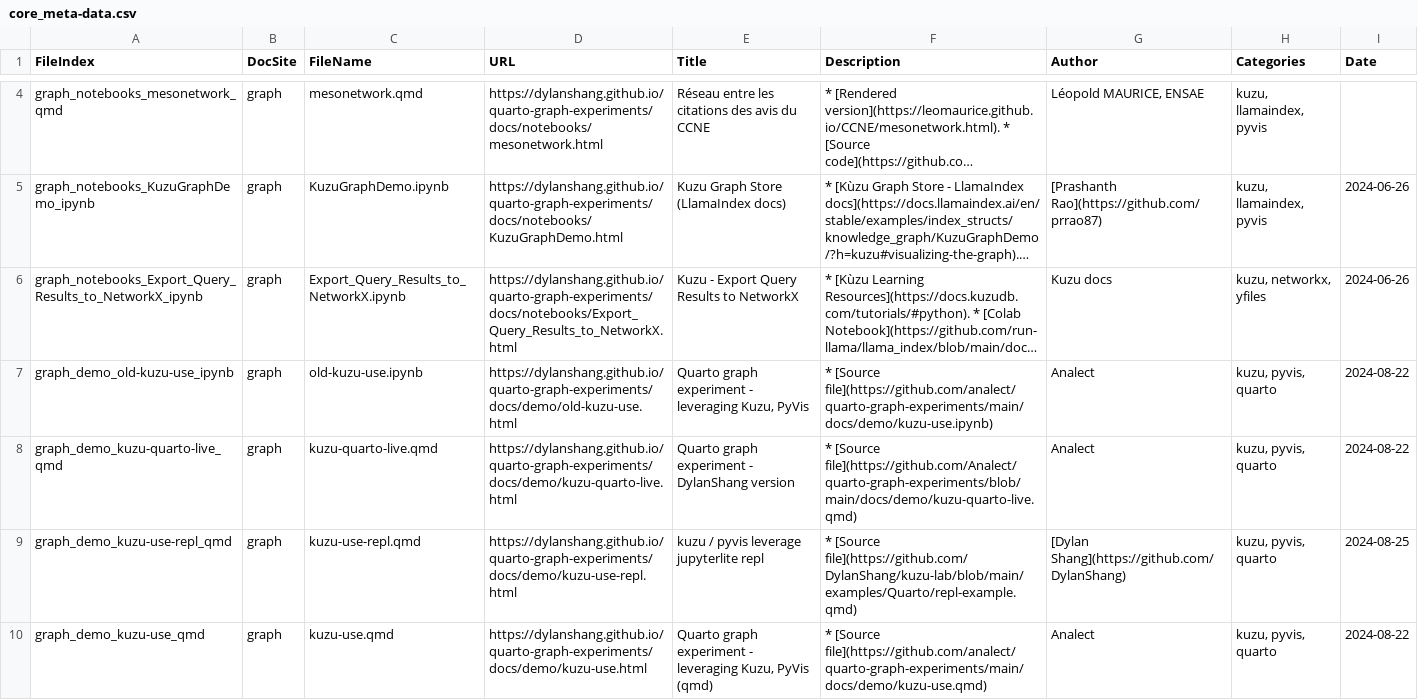
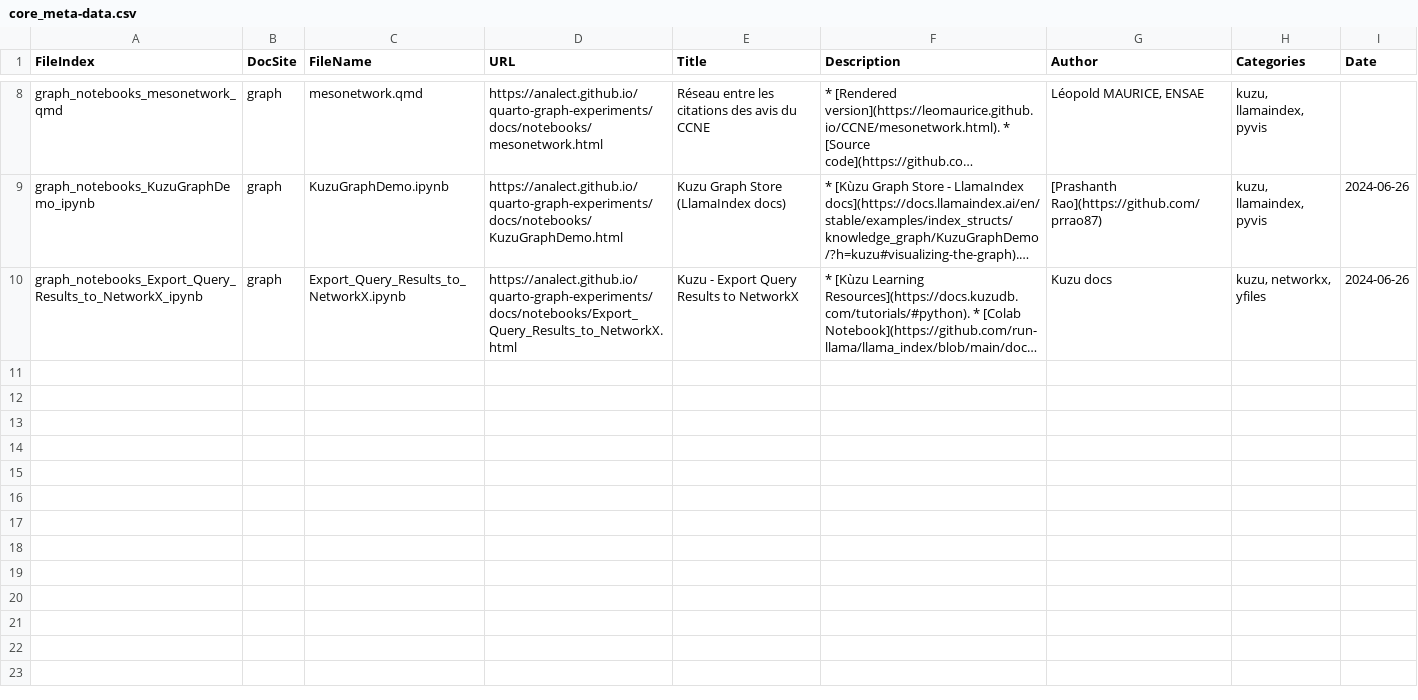
Before and after one commit to DylanShang/quarto-graph-experiments, a CSV file: data/core_meta-data.csv, drawn as a sheet; only a part is shown, gaps mark what is left out; long unchanged cells end in …; removed rows and columns are numbered as before the commit, all else as after; the diff covers the shown part only; the diff names each change by its address in the sheet, - before the commit and + after, or states it on an @@ line.

Commit message:
Built site for gh-pages

```diff
--- a/data/core_meta-data.csv
+++ b/data/core_meta-data.csv
-D8 (URL): https://dylanshang.github.io/quarto-graph-experiments/docs/notebooks/mesonetwork.html
+D8 (URL): https://analect.github.io/quarto-graph-experiments/docs/notebooks/mesonetwork.html
-D9 (URL): https://dylanshang.github.io/quarto-graph-experiments/docs/notebooks/KuzuGraphDemo.html
+D9 (URL): https://analect.github.io/quarto-graph-experiments/docs/notebooks/KuzuGraphDemo.html
-D10 (URL): https://dylanshang.github.io/quarto-graph-experiments/docs/notebooks/Export_Query_Results_to_NetworkX.html
+D10 (URL): https://analect.github.io/quarto-graph-experiments/docs/notebooks/Export_Query_Results_to_NetworkX.html
-row 7: graph_demo_old-kuzu-use_ipynb | graph | old-kuzu-use.ipynb | https://dylanshang.github.io/quarto-graph-experiments/docs/demo/old-kuzu-use.html | Quarto graph experiment - leveraging Kuzu, PyVis | * [Source file](https://github.com/analect/quarto-graph-experiments/main/docs/demo/kuzu-use.ipynb) | Analect | kuzu, pyvis, quarto | 2024-08-22
-row 8: graph_demo_kuzu-quarto-live_qmd | graph | kuzu-quarto-live.qmd | https://dylanshang.github.io/quarto-graph-experiments/docs/demo/kuzu-quarto-live.html | Quarto graph experiment - DylanShang version | * [Source file](https://github.com/Analect/quarto-graph-experiments/blob/main/docs/demo/kuzu-quarto-live.qmd) | Analect | kuzu, pyvis, quarto | 2024-08-22
-row 9: graph_demo_kuzu-use-repl_qmd | graph | kuzu-use-repl.qmd | https://dylanshang.github.io/quarto-graph-experiments/docs/demo/kuzu-use-repl.html | kuzu / pyvis leverage jupyterlite repl | * [Source file](https://github.com/DylanShang/kuzu-lab/blob/main/examples/Quarto/repl-example.qmd) | [Dylan Shang](https://github.com/DylanShang) | kuzu, pyvis, quarto | 2024-08-25
-row 10: graph_demo_kuzu-use_qmd | graph | kuzu-use.qmd | https://dylanshang.github.io/quarto-graph-experiments/docs/demo/kuzu-use.html | Quarto graph experiment - leveraging Kuzu, PyVis (qmd) | * [Source file](https://github.com/analect/quarto-graph-experiments/main/docs/demo/kuzu-use.qmd) | Analect | kuzu, pyvis, quarto | 2024-08-22
```
Also changed, not shown: 5 added rows, 1 removed row and 1 edited cell elsewhere in this file, data/author_meta-data.csv, data/categories_meta-data.csv, 54 other files.
